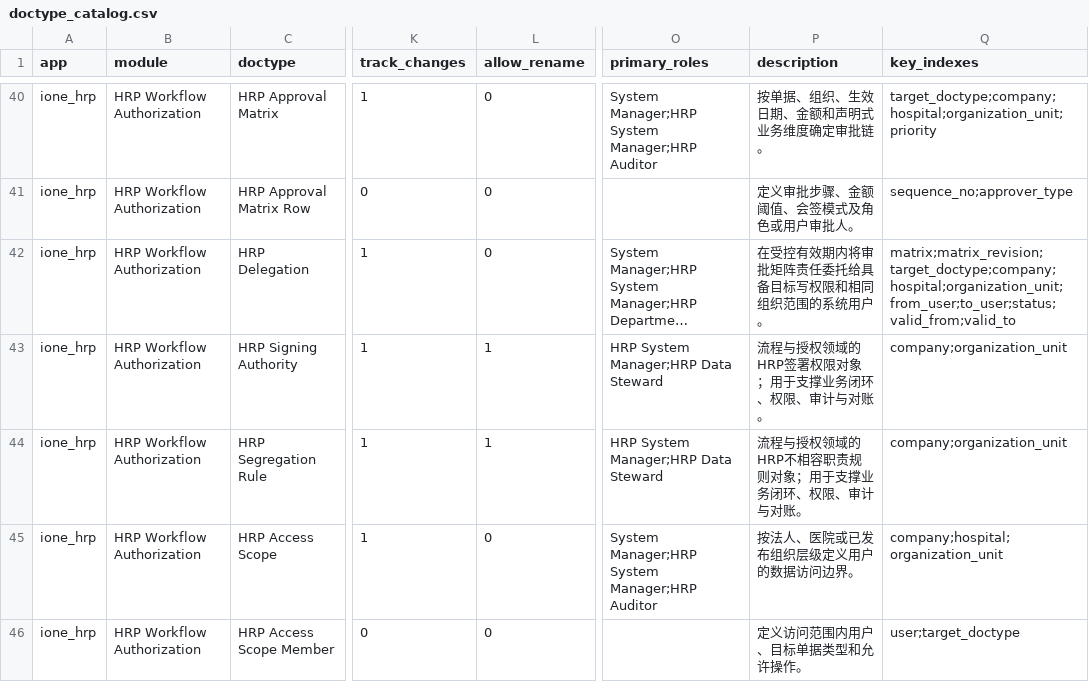
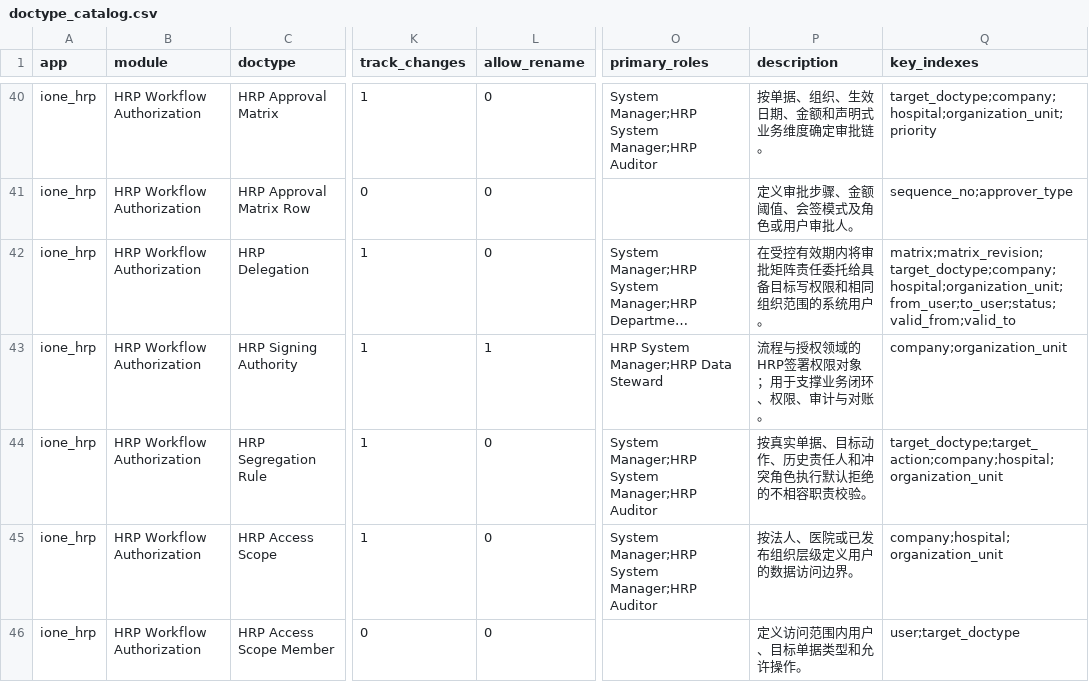
Before and after one commit to jerry317395616/ione_hrp, a CSV file: design/doctype_catalog.csv, drawn as a sheet; only a part is shown, gaps mark what is left out; long unchanged cells end in …; the diff names each change by its address in the sheet, - before the commit and + after, or states it on an @@ line.

```diff
--- a/design/doctype_catalog.csv
+++ b/design/doctype_catalog.csv
-L44 (allow_rename): 1
+L44 (allow_rename): 0
-O44 (primary_roles): HRP System Manager;HRP Data Steward
+O44 (primary_roles): System Manager;HRP System Manager;HRP Auditor
-P44 (description): 流程与授权领域的HRP不相容职责规则对象；用于支撑业务闭环、权限、审计与对账。
+P44 (description): 按真实单据、目标动作、历史责任人和冲突角色执行默认拒绝的不相容职责校验。
-Q44 (key_indexes): company;organization_unit
+Q44 (key_indexes): target_doctype;target_action;company;hospital;organization_unit
```
Also changed, not shown: api/api_catalog.csv, backlog/backlog.csv, 28 other files.
